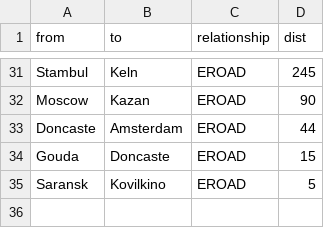
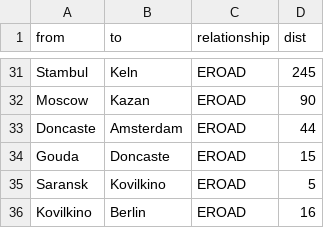
Before and after one commit to KseniaD2021/transport, a CSV file: transport-relationships.csv, drawn as a sheet; only a part is shown, gaps mark what is left out; the diff names each change by its address in the sheet, - before the commit and + after, or states it on an @@ line.

Commit message:
Update transport-relationships.csv

```diff
--- a/transport-relationships.csv
+++ b/transport-relationships.csv
+row 36: Kovilkino | Berlin | EROAD | 16
```
